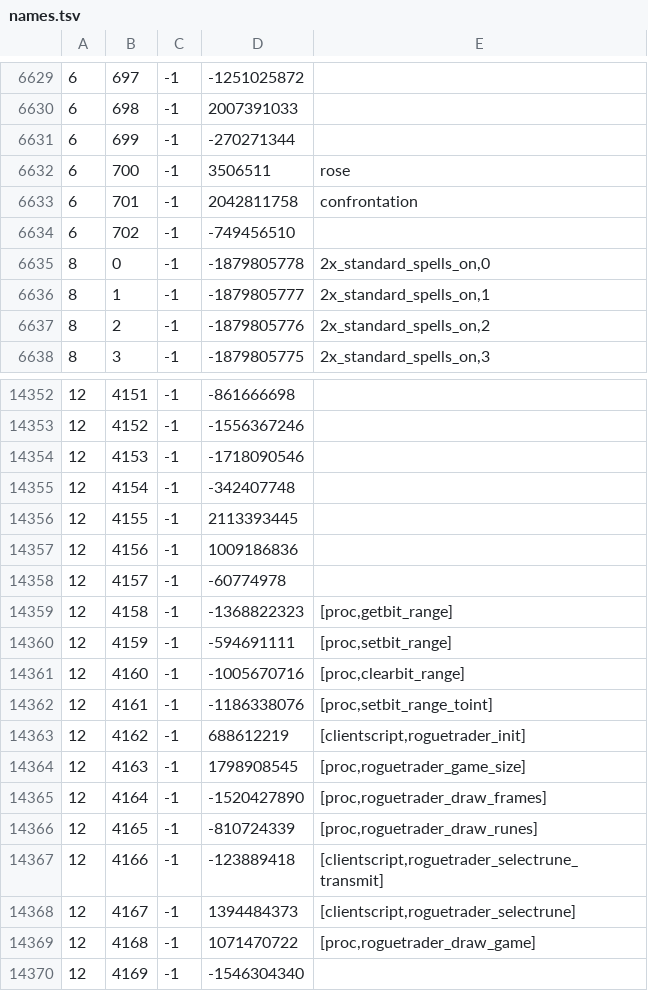
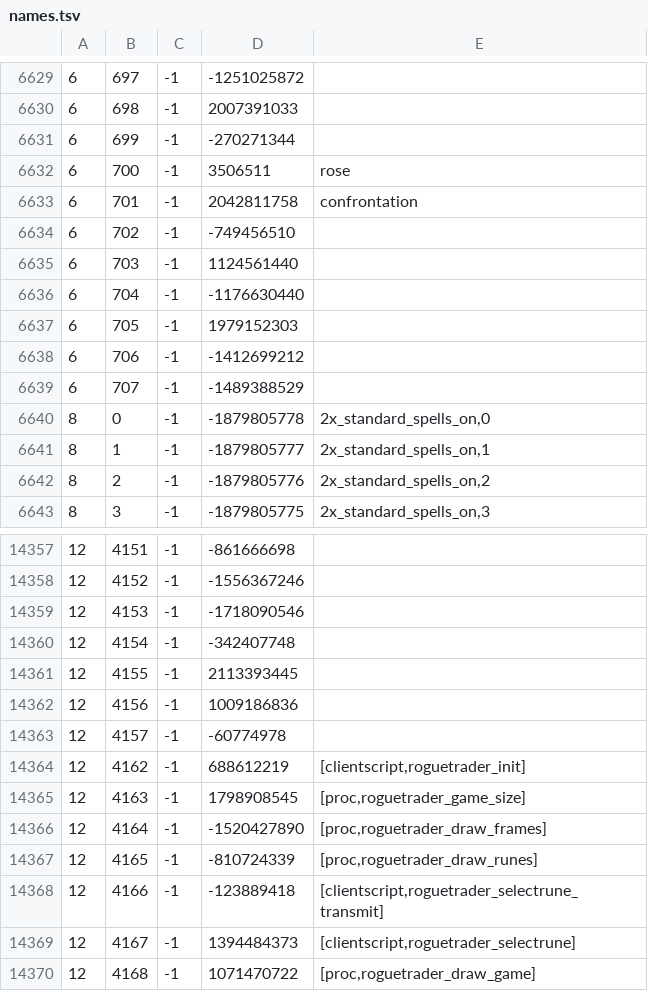
Before and after one commit to Joshua-F/cache-names, a TSV file: names.tsv, drawn as a sheet; only a part is shown, gaps mark what is left out; the shorter side is filled out with more unchanged rows.

```diff
--- a/names.tsv
+++ b/names.tsv
@@ -6634,2 +6634,7 @@
 6	702	-1	-749456510	
+6	703	-1	1124561440	
+6	704	-1	-1176630440	
+6	705	-1	1979152303	
+6	706	-1	-1412699212	
+6	707	-1	-1489388529	
 8	0	-1	-1879805778	2x_standard_spells_on,0
@@ -14358,6 +14363,2 @@
 12	4157	-1	-60774978	
-12	4158	-1	-1368822323	[proc,getbit_range]
-12	4159	-1	-594691111	[proc,setbit_range]
-12	4160	-1	-1005670716	[proc,clearbit_range]
-12	4161	-1	-1186338076	[proc,setbit_range_toint]
 12	4162	-1	688612219	[clientscript,roguetrader_init]
```
Also changed, not shown: name-hashes.tsv.
